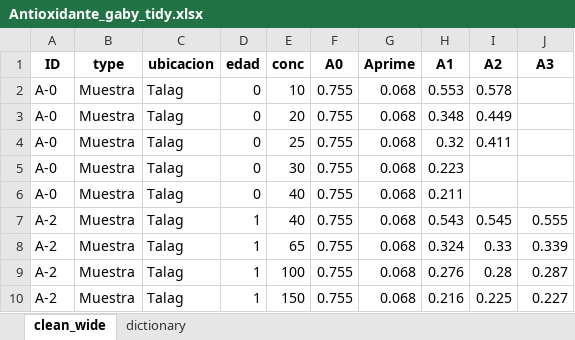
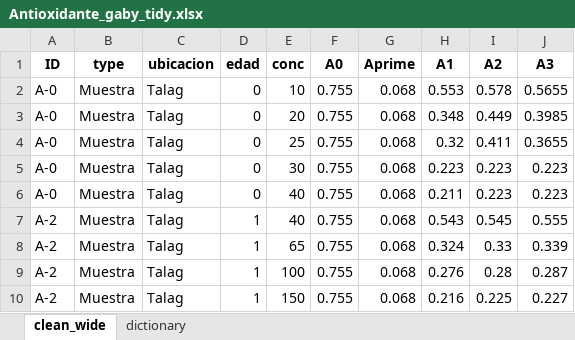
Before and after one commit to thomasgarzon-cpu/Ilex-Guayusa-antidiabetic-and-antioxidant, an Excel workbook: Antioxidante/Data/Antioxidante_gaby_tidy.xlsx, sheet clean_wide, drawn as a sheet; only a part is shown; values as stored, in another font and other column widths than the file's, no borders; the diff names each change by its address in the sheet, - before the commit and + after, or states it on an @@ line.

```diff
--- a/Antioxidante/Data/Antioxidante_gaby_tidy.xlsx (sheet clean_wide)
+++ b/Antioxidante/Data/Antioxidante_gaby_tidy.xlsx (sheet clean_wide)
-J2 (A3): (empty)
+J2 (A3): 0.5655
-J3 (A3): (empty)
+J3 (A3): 0.3985
-J4 (A3): (empty)
+J4 (A3): 0.3655
-I5:I6 (A2): (empty)
+I5:I6 (A2): 0.223
-J5:J6 (A3): (empty)
+J5:J6 (A3): 0.223
```
Also changed, not shown: Pearson/Data/PEARSON.xlsx, 54 other files.
